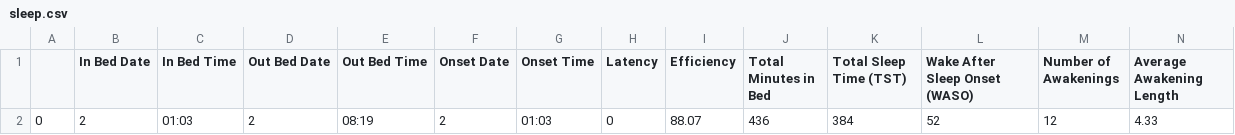
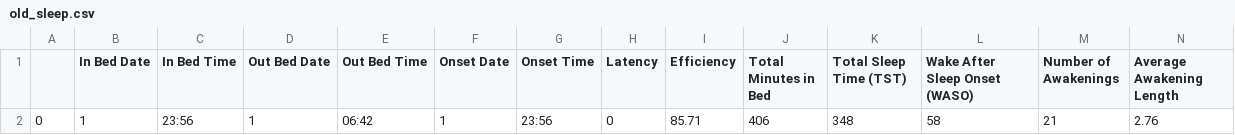
Before and after one commit to aarshiagupta/whats-your-sleep-story, a CSV file: data/DataPaper/user_5/old_sleep.csv (was data/DataPaper/user_20/sleep.csv), drawn as a sheet; only a part is shown; removed rows and columns are numbered as before the commit, all else as after; rows hold the shown columns only; the diff names each change by its address in the sheet, - before the commit and + after, or states it on an @@ line.

```diff
--- a/data/DataPaper/user_20/sleep.csv
+++ b/data/DataPaper/user_5/old_sleep.csv
-row 2: 0 | 2 | 01:03 | 2 | 08:19 | 2 | 01:03 | 0 | 88.07 | 436 | 384 | 52 | 12 | 4.33
+row 2: 0 | 1 | 23:56 | 1 | 06:42 | 1 | 23:56 | 0 | 85.71 | 406 | 348 | 58 | 21 | 2.76
```
Also changed, not shown: data/DataPaper/user_13/sleep.csv, data/DataPaper/user_19/sleep.csv, 18 other files.
